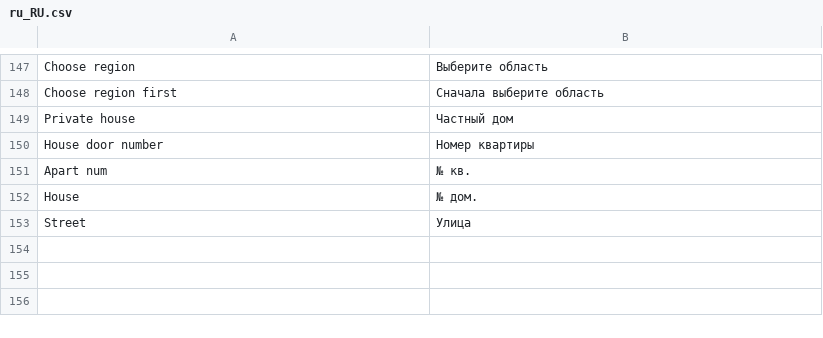
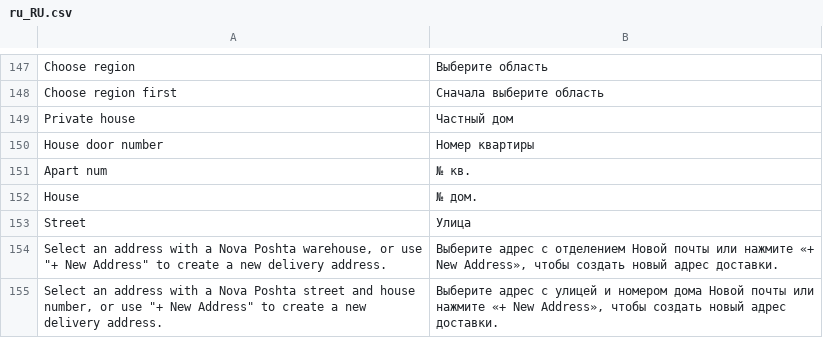
Before and after one commit to PerspectiveTeam/NovaposhtaShipping, a CSV file: i18n/ru_RU.csv, drawn as a sheet; only a part is shown, gaps mark what is left out; the diff names each change by its address in the sheet, - before the commit and + after, or states it on an @@ line.

```diff
--- a/i18n/ru_RU.csv
+++ b/i18n/ru_RU.csv
+row 154: Select an address with a Nova Poshta warehouse, or use "+ New Address" to create a new delivery address. | Выберите адрес с отделением Новой почты или нажмите «+ New Address», чтобы создать новый адрес доставки.
+row 155: Select an address with a Nova Poshta street and house number, or use "+ New Address" to create a new delivery address. | Выберите адрес с улицей и номером дома Новой почты или нажмите «+ New Address», чтобы создать новый адрес доставки.
```
Also changed, not shown: i18n/en_US.csv, i18n/uk_UA.csv, 29 other files.
